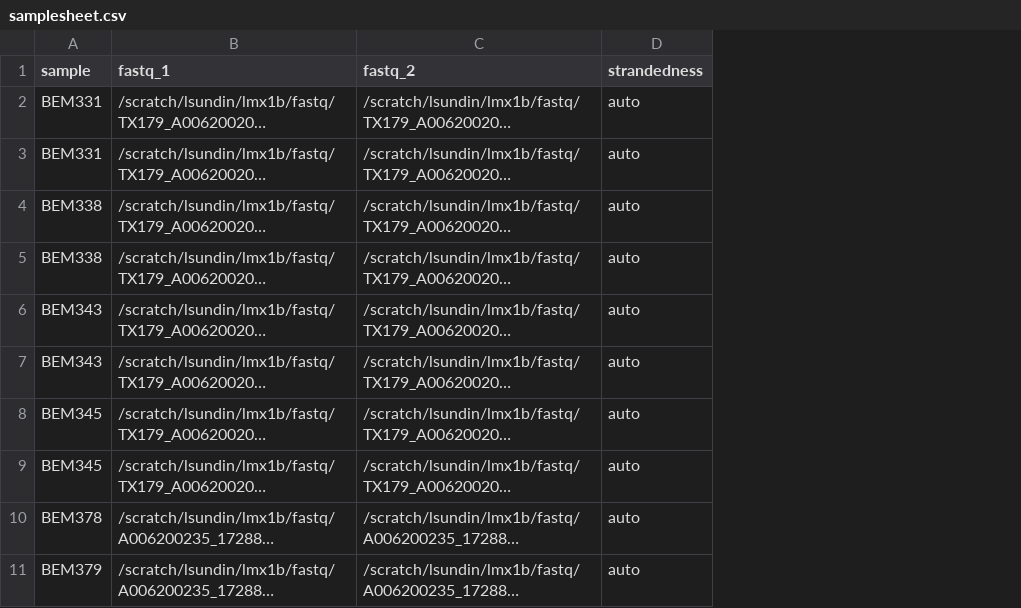
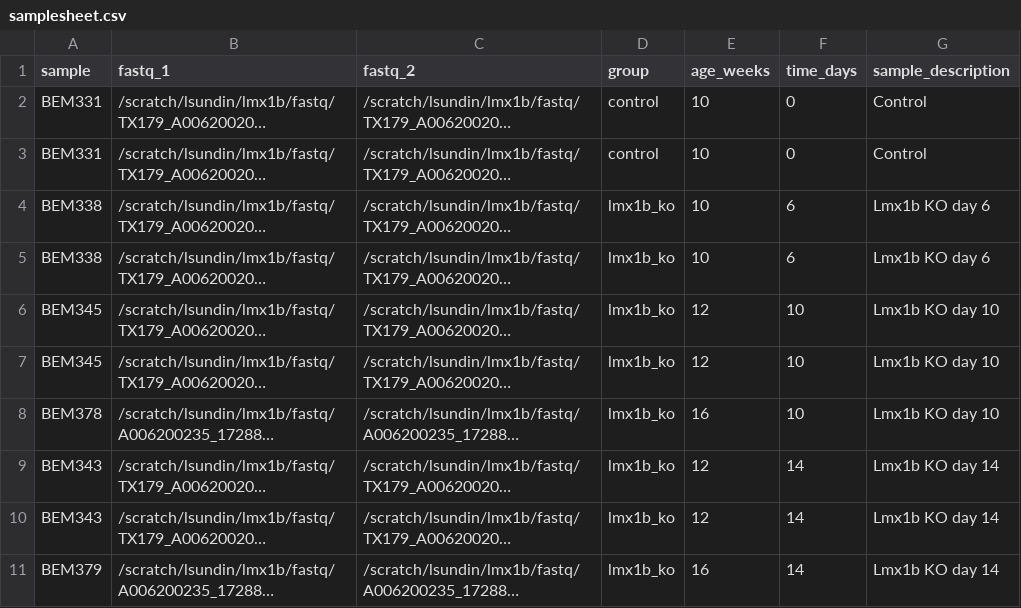
Before and after one commit to logolyte/scrnaseq_pipeline, a CSV file: samplesheet.csv, drawn as a sheet; long unchanged cells end in …; removed rows and columns are numbered as before the commit, all else as after; the diff names each change by its address in the sheet, - before the commit and + after, or states it on an @@ line.

```diff
--- a/samplesheet.csv
+++ b/samplesheet.csv
-column D (strandedness), rows 2-5: all auto; rows 8-11: all auto
+column D (group), rows 2-8: control | control | lmx1b_ko | lmx1b_ko | lmx1b_ko | lmx1b_ko | lmx1b_ko; row 11: lmx1b_ko
+column E (age_weeks), rows 2-8: 10 | 10 | 10 | 10 | 12 | 12 | 16; row 11: 16
+column F (time_days), rows 2-8: 0 | 0 | 6 | 6 | 10 | 10 | 10; row 11: 14
+column G (sample_description), rows 2-8: Control | Control | Lmx1b KO day 6 | Lmx1b KO day 6 | Lmx1b KO day 10 | Lmx1b KO day 10 | Lmx1b KO day 10; row 11: Lmx1b KO day 14
@@ row 6 moved to row 9: BEM343 @@
@@ row 7 moved to row 10: BEM343 @@
```
Also changed, not shown: 11 other files.
